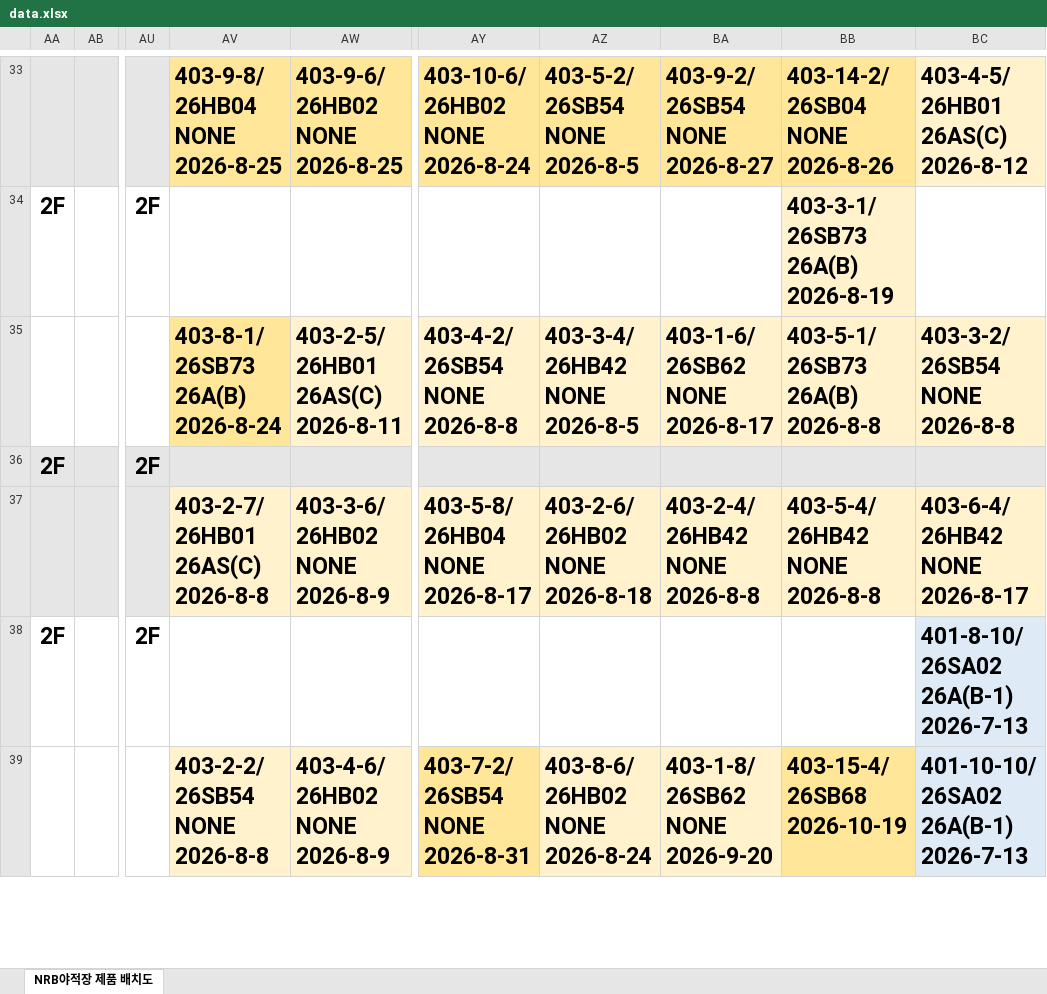
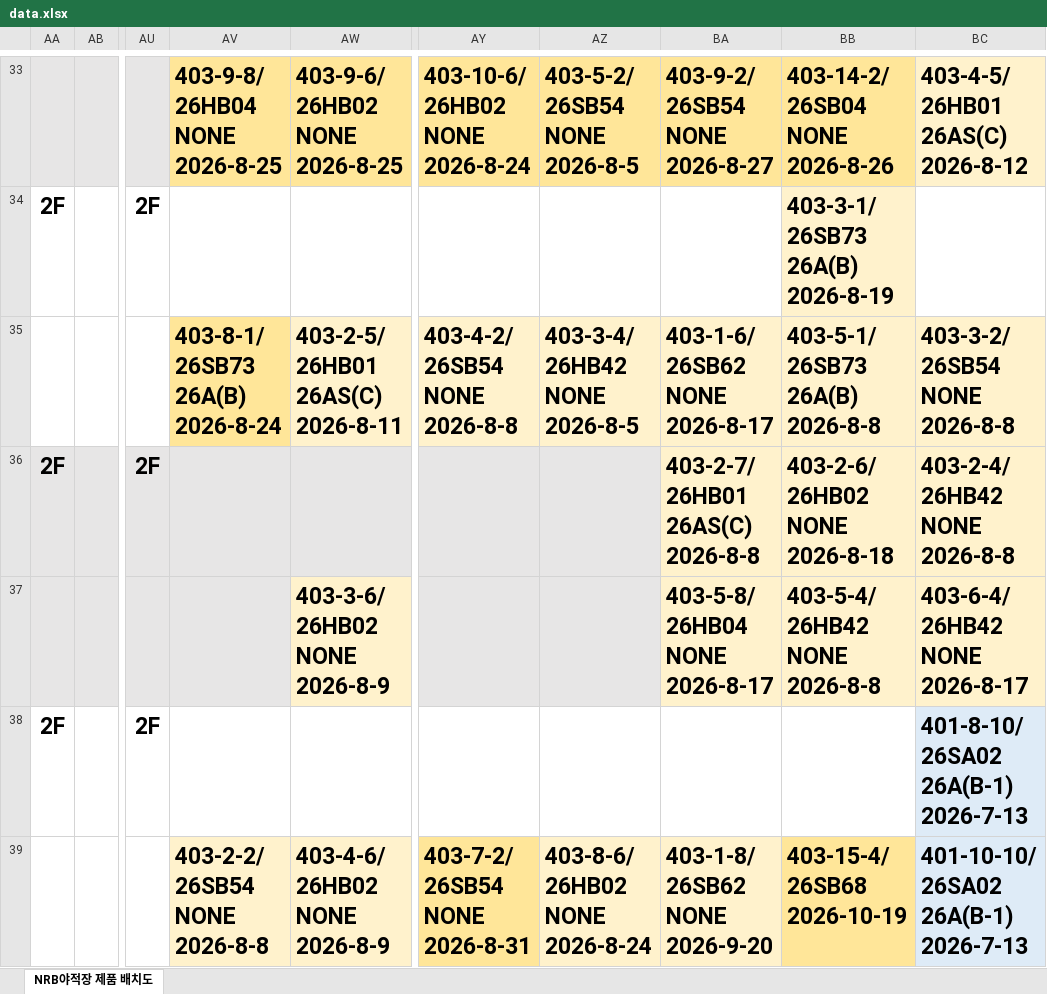
Before and after one commit to leejunyong1201/nrb, an Excel workbook: data.xlsx, sheet NRB야적장 제품 배치도, drawn as a sheet; only a part is shown, gaps mark what is left out; values as stored, in another font and other column widths than the file's, no borders; ↵ is a line break in a cell; the diff covers the shown part only; the diff names each change by its address in the sheet, - before the commit and + after, or states it on an @@ line.

Commit message:
Add files via upload

```diff
--- a/data.xlsx (sheet NRB야적장 제품 배치도)
+++ b/data.xlsx (sheet NRB야적장 제품 배치도)
-BA36: (empty)
+BA36: 403-2-7/ ↵ 26HB01 ↵ 26AS(C) ↵ 2026-8-8
-BA36:BC36 fill: #E7E6E6
+BA36:BC36 fill: #FFF2CC
-BB36: (empty)
+BB36: 403-2-6/ ↵ 26HB02 ↵ NONE ↵ 2026-8-18
-BC36: (empty)
+BC36: 403-2-4/ ↵ 26HB42 ↵ NONE ↵ 2026-8-8
-AV37: 403-2-7/ ↵ 26HB01 ↵ 26AS(C) ↵ 2026-8-8
+AV37: (empty)
-AV37 fill: #FFF2CC
+AV37 fill: #E7E6E6
-AY37: 403-5-8/ ↵ 26HB04 ↵ NONE ↵ 2026-8-17
+AY37: (empty)
-AY37:AZ37 fill: #FFF2CC
+AY37:AZ37 fill: #E7E6E6
-AZ37: 403-2-6/ ↵ 26HB02 ↵ NONE ↵ 2026-8-18
+AZ37: (empty)
-BA37: 403-2-4/ ↵ 26HB42 ↵ NONE ↵ 2026-8-8
+BA37: 403-5-8/ ↵ 26HB04 ↵ NONE ↵ 2026-8-17
```
Also changed, not shown: 13 edited cells and cell formats elsewhere in this sheet.
